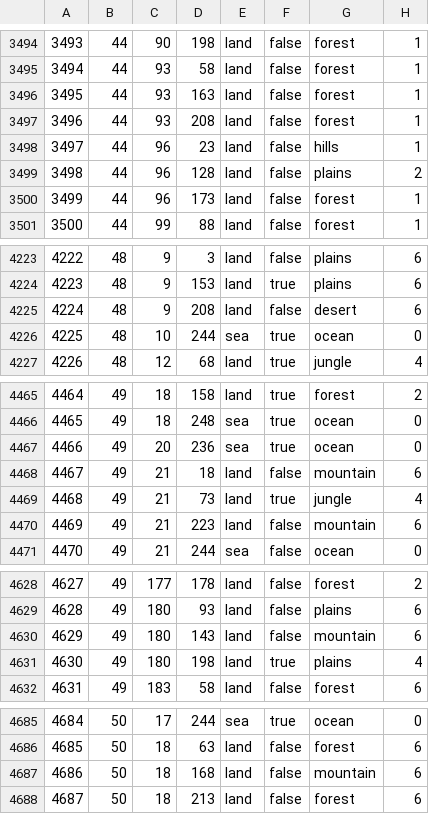
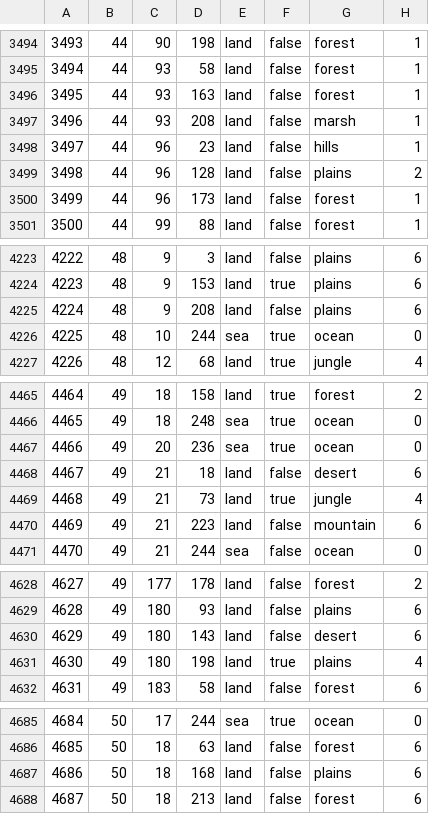
Before and after one commit to blacklikemilk/endsieg, a CSV file: map/definition.csv, drawn as a sheet; only a part is shown, gaps mark what is left out; the diff covers the shown part only.

```diff
--- a/map/definition.csv
+++ b/map/definition.csv
@@ -3496,3 +3496,3 @@
 3495;44;93;163;land;false;forest;1
-3496;44;93;208;land;false;forest;1
+3496;44;93;208;land;false;marsh;1
 3497;44;96;23;land;false;hills;1
@@ -4224,3 +4224,3 @@
 4223;48;9;153;land;true;plains;6
-4224;48;9;208;land;false;desert;6
+4224;48;9;208;land;false;plains;6
 4225;48;10;244;sea;true;ocean;0
@@ -4467,3 +4467,3 @@
 4466;49;20;236;sea;true;ocean;0
-4467;49;21;18;land;false;mountain;6
+4467;49;21;18;land;false;desert;6
 4468;49;21;73;land;true;jungle;4
@@ -4629,3 +4629,3 @@
 4628;49;180;93;land;false;plains;6
-4629;49;180;143;land;false;mountain;6
+4629;49;180;143;land;false;desert;6
 4630;49;180;198;land;true;plains;4
@@ -4686,3 +4686,3 @@
 4685;50;18;63;land;false;forest;6
-4686;50;18;168;land;false;mountain;6
+4686;50;18;168;land;false;plains;6
 4687;50;18;213;land;false;forest;6
```
Also changed, not shown: 20 edited cells elsewhere in this file, 15 other files.
